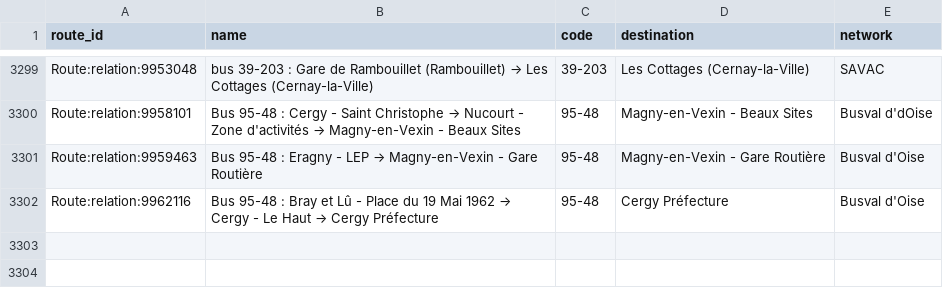
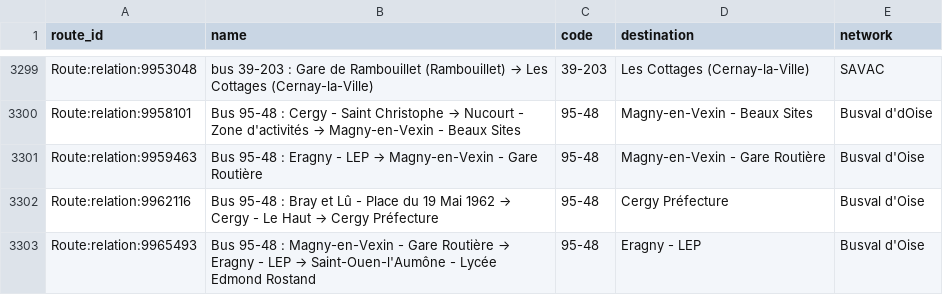
Before and after one commit to Jungle-Bus/ref-fr-STIF, a CSV file: data/idf_routes.csv, drawn as a sheet; only a part is shown, gaps mark what is left out; the diff names each change by its address in the sheet, - before the commit and + after, or states it on an @@ line.

```diff
--- a/data/idf_routes.csv
+++ b/data/idf_routes.csv
+row 3303: Route:relation:9965493 | Bus 95-48 : Magny-en-Vexin - Gare Routière → Eragny - LEP → Saint-Ouen-l'Aumône - Lycée Edmond Rostand | 95-48 | Eragny - LEP | Busval d'Oise
```
Also changed, not shown: data/osmose_relations_with_coord.csv, 3 other files.
